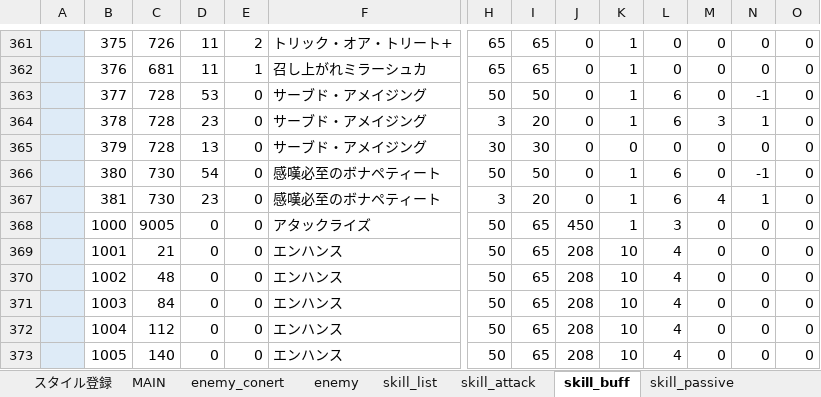
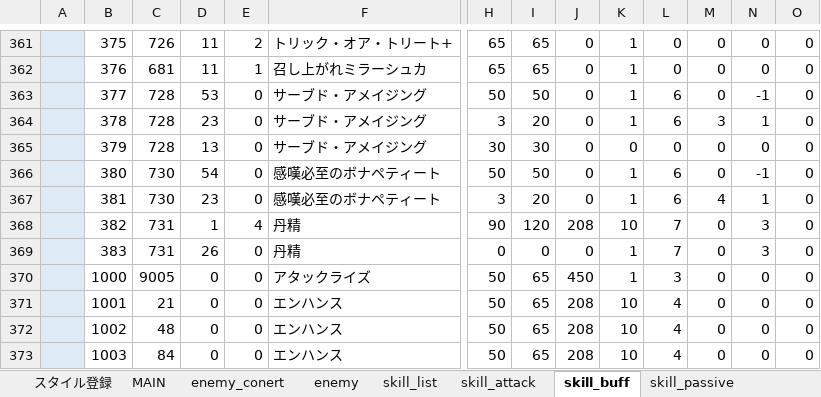
Before and after one commit to reliruleru00/hevburn, an Excel workbook: postgres.xlsm, sheet skill_buff, drawn as a sheet; only a part is shown, gaps mark what is left out; the shorter side is filled out with more unchanged rows; values as stored, in another font and other column widths than the file's, no borders; charts and pictures not drawn; rows hold the shown columns only; the diff names each change by its address in the sheet, - before the commit and + after, or states it on an @@ line.

```diff
--- a/postgres.xlsm (sheet skill_buff)
+++ b/postgres.xlsm (sheet skill_buff)
+row 368:  | 382 | 731 | 1 | 4 | 丹精 | 90 | 120 | 208 | 10 | 7 | 0 | 3 | 0
+row 369:  | 383 | 731 | 26 | 0 | 丹精 | 0 | 0 | 0 | 1 | 7 | 0 | 3 | 0
```
Also changed, not shown: sheet スタイル登録, sheet ability, sheet character_style, sheet skill_list, 6 other files.
